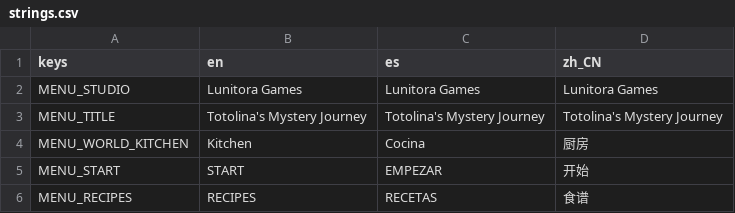
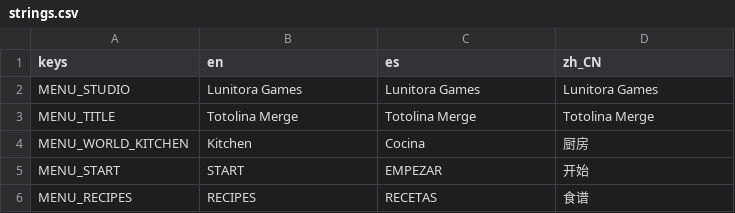
Before and after one commit to juliomonica/totolina-merge, a CSV file: localization/strings.csv, drawn as a sheet; only a part is shown.

Commit message:
chore: rename game to Totolina Merge

```diff
--- a/localization/strings.csv
+++ b/localization/strings.csv
@@ -2,3 +2,3 @@ keys,en,es,zh_CN
 MENU_STUDIO,Lunitora Games,Lunitora Games,Lunitora Games
-MENU_TITLE,Totolina's Mystery Journey,Totolina's Mystery Journey,Totolina's Mystery Journey
+MENU_TITLE,Totolina Merge,Totolina Merge,Totolina Merge
 MENU_WORLD_KITCHEN,Kitchen,Cocina,厨房
```
Also changed, not shown: 10 other files.
